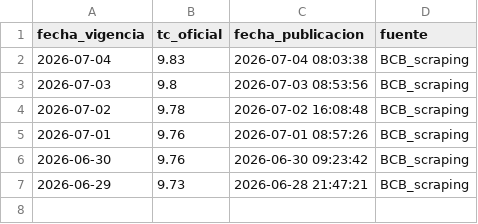
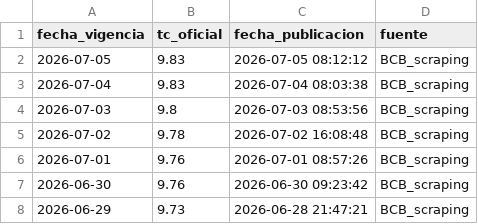
Before and after one commit to mtineojr/y_tc_bcb, a CSV file: data/tc_bcb.csv, drawn as a sheet; the diff names each change by its address in the sheet, - before the commit and + after, or states it on an @@ line.

```diff
--- a/data/tc_bcb.csv
+++ b/data/tc_bcb.csv
+row 2: 2026-07-05 | 9.83 | 2026-07-05 08:12:12 | BCB_scraping
```
